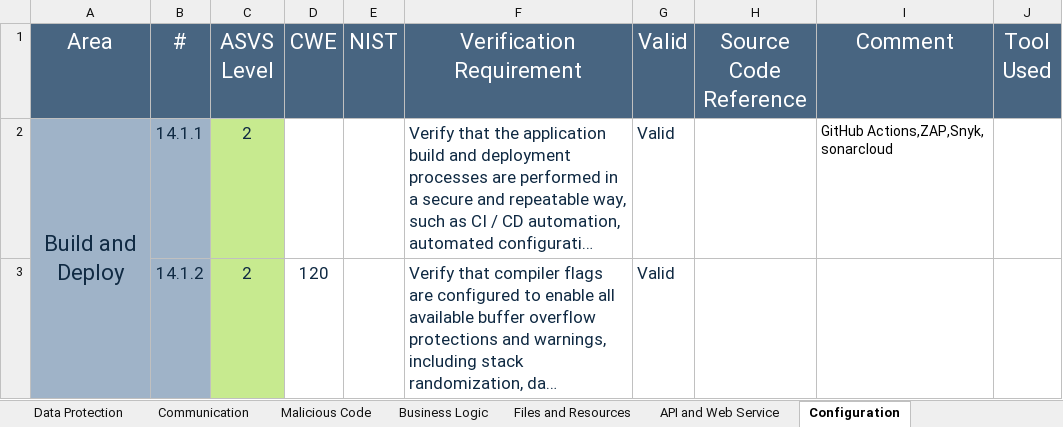
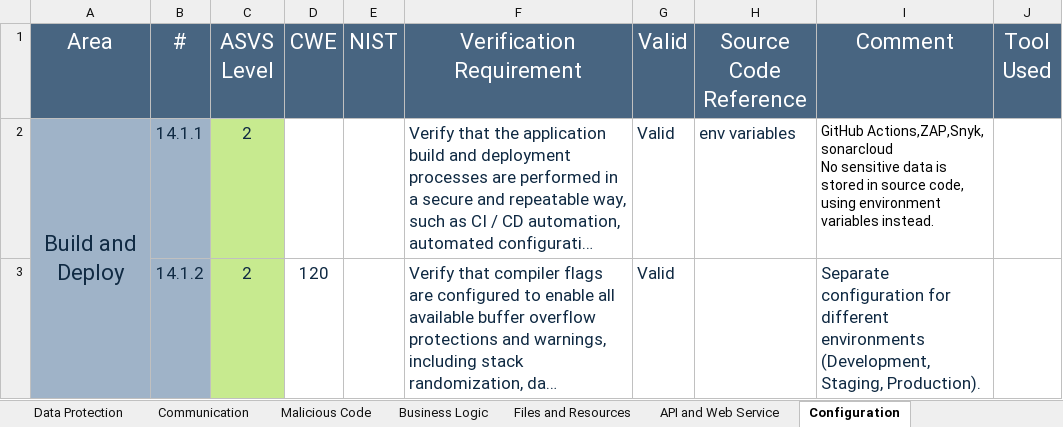
Before and after one commit to ISEP-1190402/desofs2025_wed_pbs_3, an Excel workbook: Deliverables/Phase 2 - Sprint 2/v4-ASVS-checklist-en.xlsx, sheet Configuration, drawn as a sheet; only a part is shown; long unchanged cells end in …; values as stored, in another font and other column widths than the file's, no borders; ↵ is a line break in a cell; the diff covers the shown part only; the diff names each change by its address in the sheet, - before the commit and + after, or states it on an @@ line.

```diff
--- a/Deliverables/Phase 2 - Sprint 2/v4-ASVS-checklist-en.xlsx (sheet Configuration)
+++ b/Deliverables/Phase 2 - Sprint 2/v4-ASVS-checklist-en.xlsx (sheet Configuration)
-H2 (Source Code Reference): (empty)
+H2 (Source Code Reference): env variables
-I2 (Comment): …Actions,ZAP,Snyk, sonarcloud
+I2 (Comment): …Actions,ZAP,Snyk, sonarcloud ↵ No sensitive data is stored in source code, using environment variables instead.
-I3 (Comment): (empty)
+I3 (Comment): Separate configuration for different environments (Development, Staging, Production).
```
Also changed, not shown: 3 edited cells elsewhere in this sheet, sheet Authentication, sheet Session Management, sheet Error Handling and Logging, sheet Access Control, sheet ASVS Results, sheet Validation, Sanitization and En, 3 more sheets, charts or pictures.
